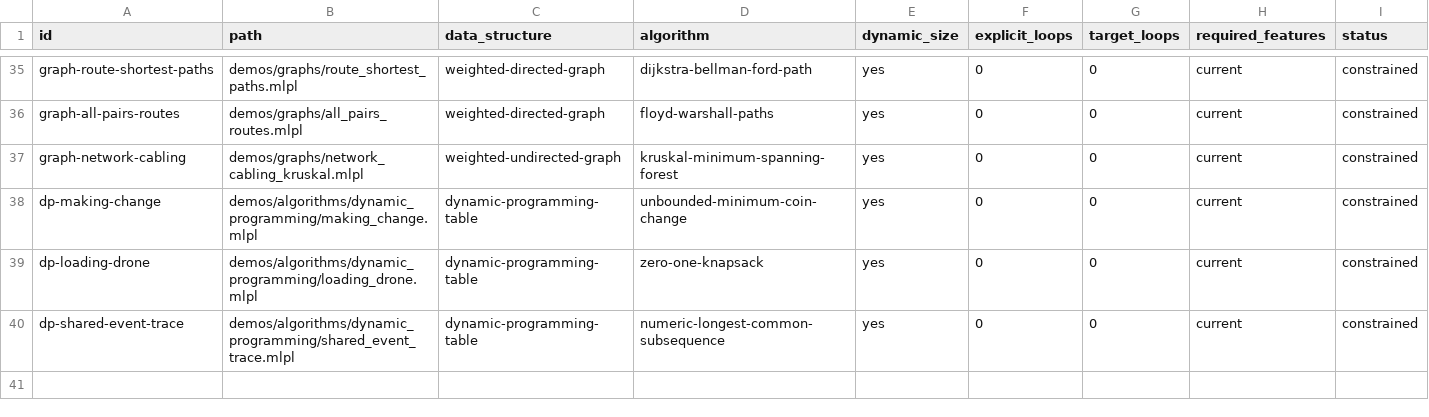
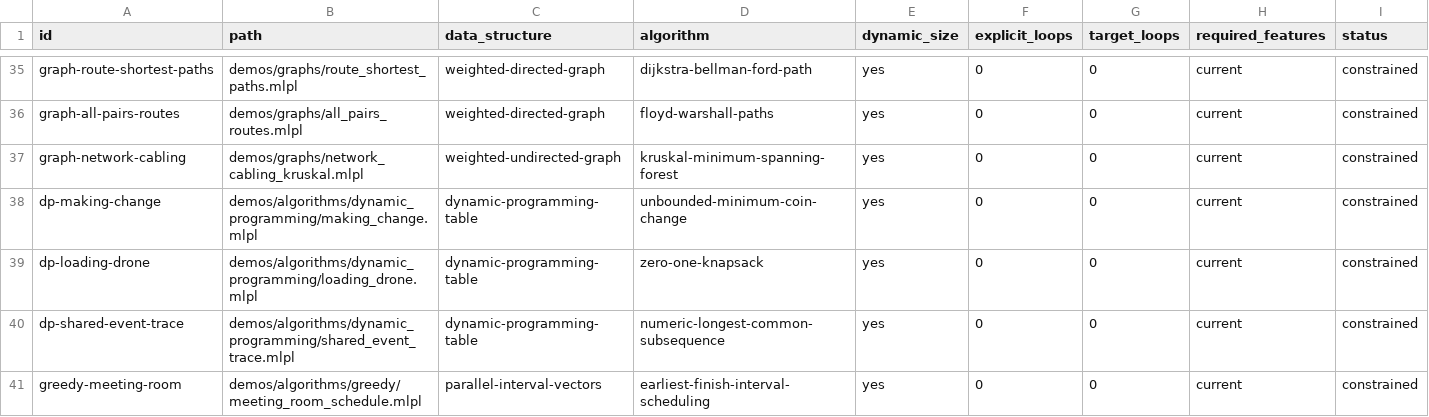
Before and after one commit to sw-ml-study/demo-algorithms, a TSV file: catalog/demos.tsv, drawn as a sheet; only a part is shown, gaps mark what is left out; the diff names each change by its address in the sheet, - before the commit and + after, or states it on an @@ line.

```diff
--- a/catalog/demos.tsv
+++ b/catalog/demos.tsv
+row 41: greedy-meeting-room | demos/algorithms/greedy/meeting_room_schedule.mlpl | parallel-interval-vectors | earliest-finish-interval-scheduling | yes | 0 | 0 | current | constrained
```
Also changed, not shown: catalog/tests.tsv, 6 other files.
